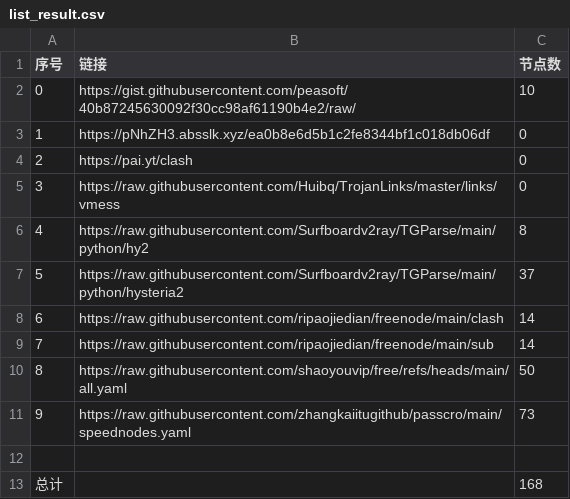
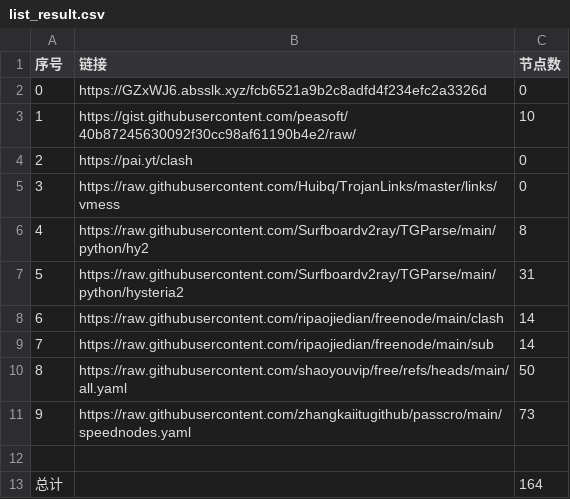
Before and after one commit to dannysl/peasoft-nomorewalls, a CSV file: list_result.csv, drawn as a sheet.

```diff
--- a/list_result.csv
+++ b/list_result.csv
@@ -1,4 +1,4 @@
 序号,链接,节点数
-0,https://gist.githubusercontent.com/peasoft/40b87245630092f30cc98af61190b4e2/raw/,10
-1,https://pNhZH3.absslk.xyz/ea0b8e6d5b1c2fe8344bf1c018db06df,0
+0,https://GZxWJ6.absslk.xyz/fcb6521a9b2c8adfd4f234efc2a3326d,0
+1,https://gist.githubusercontent.com/peasoft/40b87245630092f30cc98af61190b4e2/raw/,10
 2,https://pai.yt/clash,0
@@ -6,3 +6,3 @@
 4,https://raw.githubusercontent.com/Surfboardv2ray/TGParse/main/python/hy2,8
-5,https://raw.githubusercontent.com/Surfboardv2ray/TGParse/main/python/hysteria2,37
+5,https://raw.githubusercontent.com/Surfboardv2ray/TGParse/main/python/hysteria2,31
 6,https://raw.githubusercontent.com/ripaojiedian/freenode/main/clash,14
@@ -12,2 +12,2 @@
 
-总计,,168
+总计,,164
```
Also changed, not shown: 17 other files.
